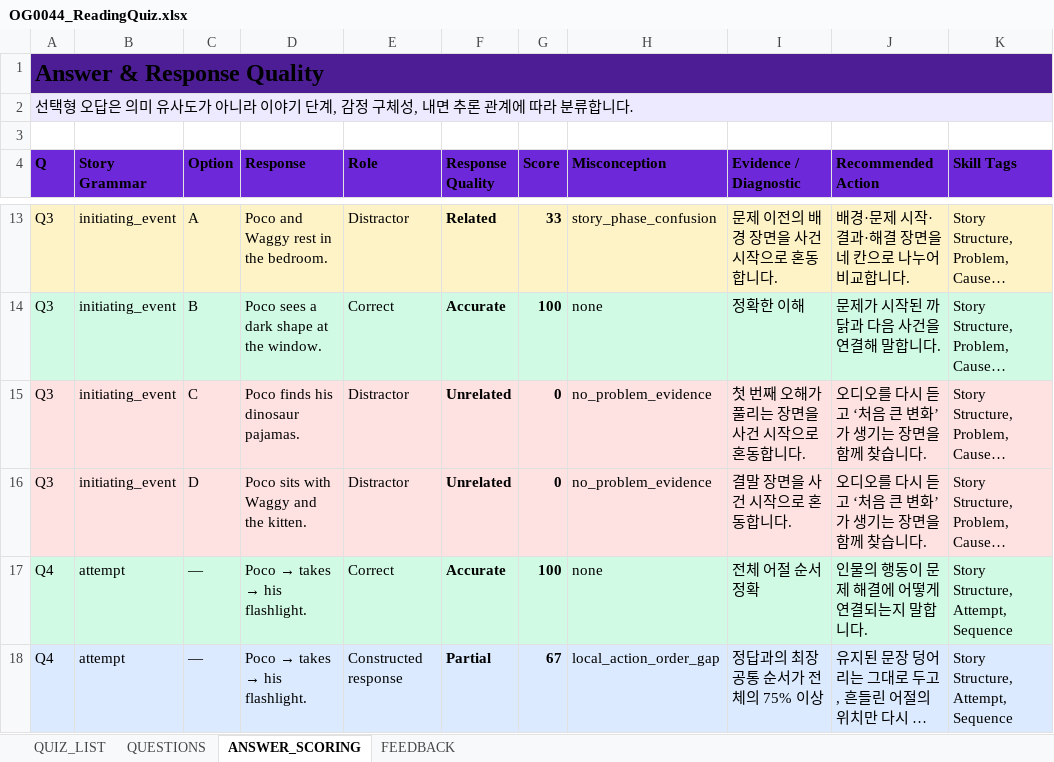
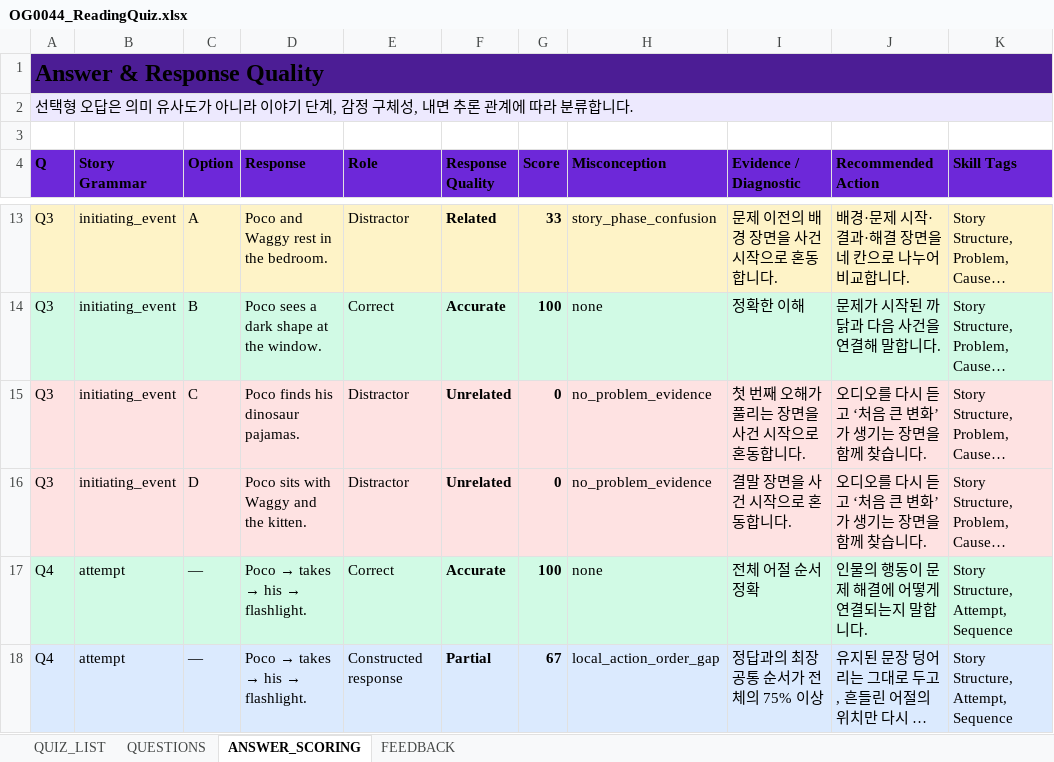
Before and after one commit to chbnglee/reading-quiz, an Excel workbook: v3/OG0044/OG0044_ReadingQuiz.xlsx, sheet ANSWER_SCORING, drawn as a sheet; only a part is shown, gaps mark what is left out; long unchanged cells end in …; values as stored, in another font and other column widths than the file's, no borders; the diff covers the shown part only; the diff names each change by its address in the sheet, - before the commit and + after, or states it on an @@ line.

Commit message:
Refine OG0044 quiz answers

```diff
--- a/v3/OG0044/OG0044_ReadingQuiz.xlsx (sheet ANSWER_SCORING)
+++ b/v3/OG0044/OG0044_ReadingQuiz.xlsx (sheet ANSWER_SCORING)
@@ D17:D18 (Response): Poco → takes → his flashlight. → Poco → takes → his → flashlight. @@
```
Also changed, not shown: 5 edited cells elsewhere in this sheet, sheet QUESTIONS, v3/OG0044/OG0044_DevSpec.xlsx, 4 other files.
